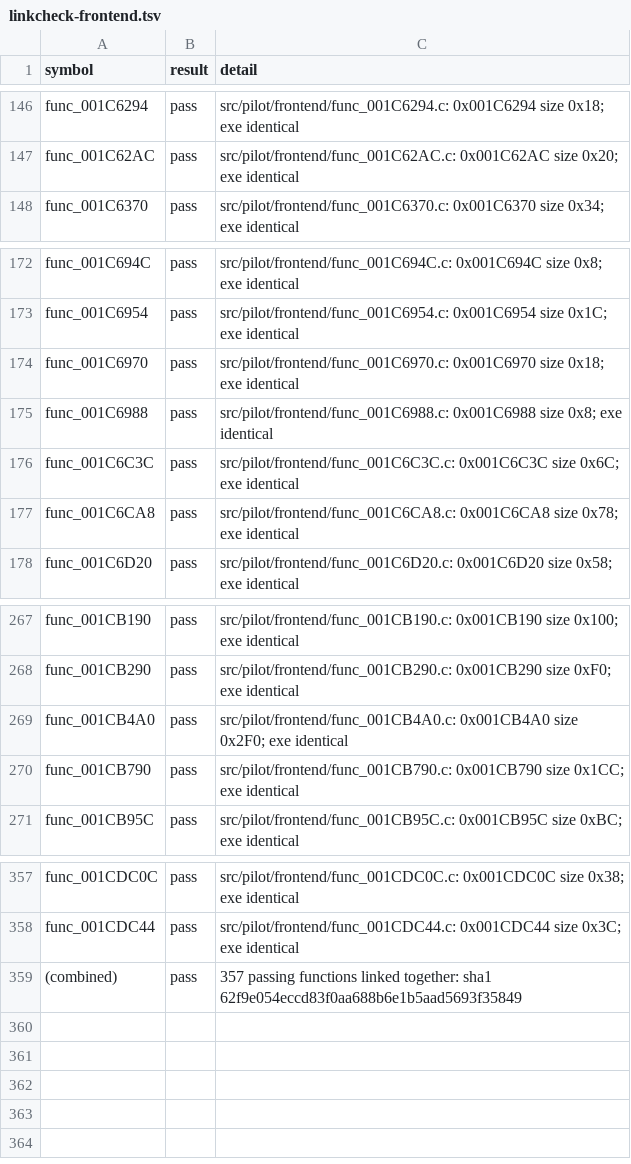
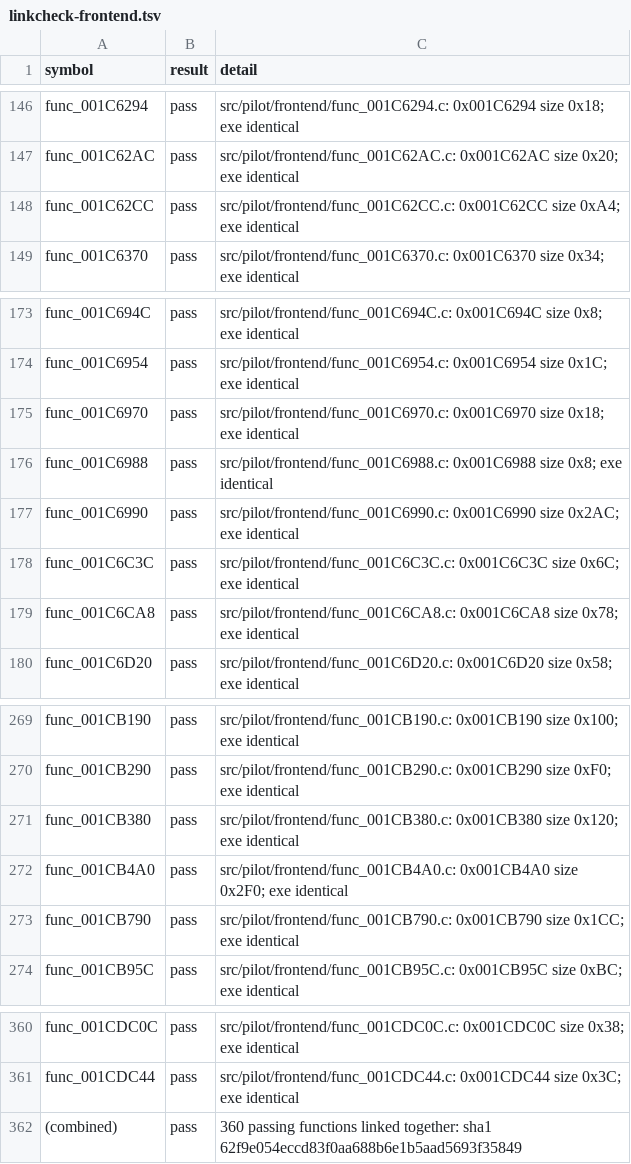
Before and after one commit to olink9/driver1-decomp, a TSV file: pilot/linkcheck-frontend.tsv, drawn as a sheet; only a part is shown, gaps mark what is left out.

```diff
--- a/pilot/linkcheck-frontend.tsv
+++ b/pilot/linkcheck-frontend.tsv
@@ -147,2 +147,3 @@ func_001C6294	pass	src/pilot/frontend/func_001C6294.c: 0x001C6294 size 0x18; exe
 func_001C62AC	pass	src/pilot/frontend/func_001C62AC.c: 0x001C62AC size 0x20; exe identical
+func_001C62CC	pass	src/pilot/frontend/func_001C62CC.c: 0x001C62CC size 0xA4; exe identical
 func_001C6370	pass	src/pilot/frontend/func_001C6370.c: 0x001C6370 size 0x34; exe identical
@@ -175,2 +176,3 @@ func_001C6970	pass	src/pilot/frontend/func_001C6970.c: 0x001C6970 size 0x18; exe
 func_001C6988	pass	src/pilot/frontend/func_001C6988.c: 0x001C6988 size 0x8; exe identical
+func_001C6990	pass	src/pilot/frontend/func_001C6990.c: 0x001C6990 size 0x2AC; exe identical
 func_001C6C3C	pass	src/pilot/frontend/func_001C6C3C.c: 0x001C6C3C size 0x6C; exe identical
@@ -268,2 +270,3 @@ func_001CB190	pass	src/pilot/frontend/func_001CB190.c: 0x001CB190 size 0x100; ex
 func_001CB290	pass	src/pilot/frontend/func_001CB290.c: 0x001CB290 size 0xF0; exe identical
+func_001CB380	pass	src/pilot/frontend/func_001CB380.c: 0x001CB380 size 0x120; exe identical
 func_001CB4A0	pass	src/pilot/frontend/func_001CB4A0.c: 0x001CB4A0 size 0x2F0; exe identical
@@ -358,2 +361,2 @@ func_001CDC0C	pass	src/pilot/frontend/func_001CDC0C.c: 0x001CDC0C size 0x38; exe
 func_001CDC44	pass	src/pilot/frontend/func_001CDC44.c: 0x001CDC44 size 0x3C; exe identical
-(combined)	pass	357 passing functions linked together: sha1 62f9e054eccd83f0aa688b6e1b5aad5693f35849
+(combined)	pass	360 passing functions linked together: sha1 62f9e054eccd83f0aa688b6e1b5aad5693f35849
```
Also changed, not shown: pilot/linkcheck-mcard.tsv, 13 other files.
